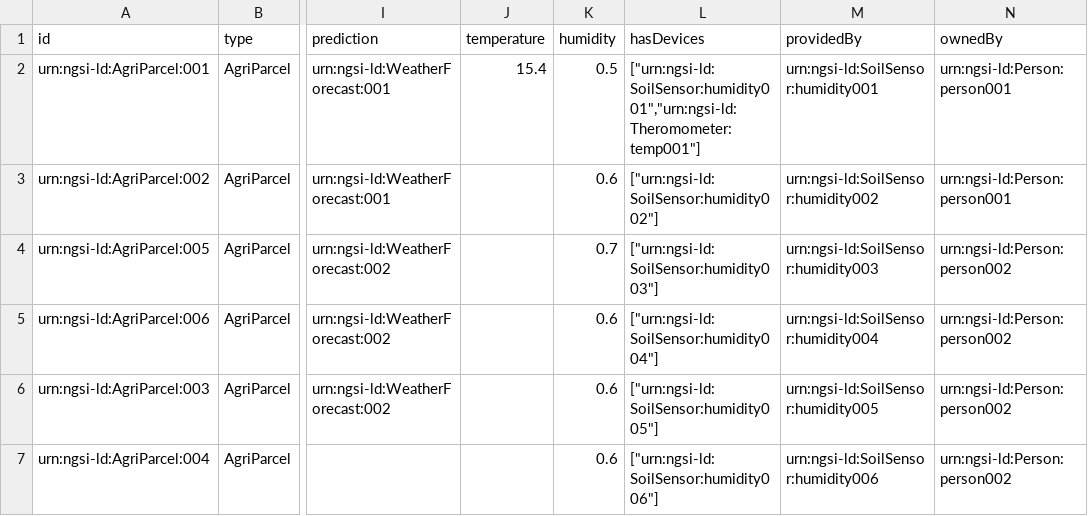
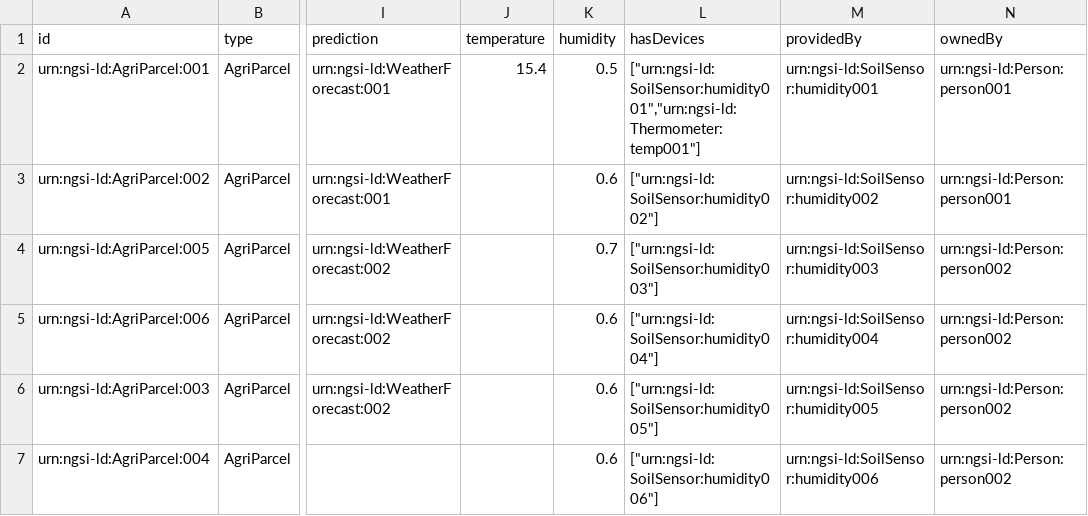
Before and after one commit to jason-fox/Context-Data-Loader, a CSV file: data/agri-parcel.csv, drawn as a sheet; only a part is shown, gaps mark what is left out; the diff names each change by its address in the sheet, - before the commit and + after, or states it on an @@ line.

```diff
--- a/data/agri-parcel.csv
+++ b/data/agri-parcel.csv
-L2 (hasDevices): ["urn:ngsi-ld:SoilSensor:humidity001","urn:ngsi-ld:Theromometer:temp001"]
+L2 (hasDevices): ["urn:ngsi-ld:SoilSensor:humidity001","urn:ngsi-ld:Thermometer:temp001"]
```
Also changed, not shown: data/device.csv, data/person.csv.
